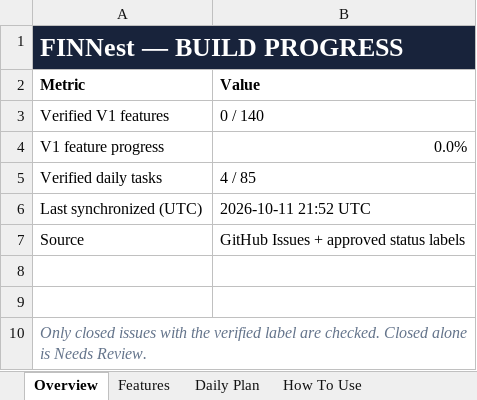
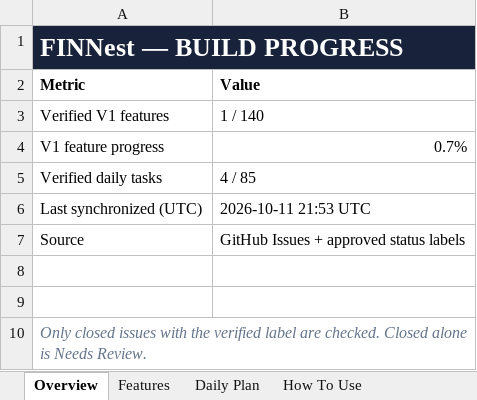
Before and after one commit to Tejanshu22/PersonalFinanceManager, an Excel workbook: tracking/Project_Checklist.xlsx, sheet Overview, drawn as a sheet; values as stored, in another font and other column widths than the file's, no borders; the diff names each change by its address in the sheet, - before the commit and + after, or states it on an @@ line.

```diff
--- a/tracking/Project_Checklist.xlsx (sheet Overview)
+++ b/tracking/Project_Checklist.xlsx (sheet Overview)
-B3 (Value): 0 / 140
+B3 (Value): 1 / 140
-B4 (Value): 0.0%
+B4 (Value): 0.7%
-B6 (Value): 2026-10-11 21:52 UTC
+B6 (Value): 2026-10-11 21:53 UTC
```
Also changed, not shown: sheet Features, 5 other files.
